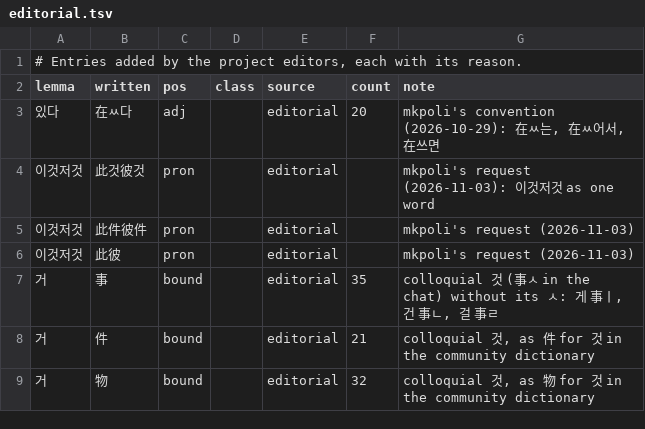
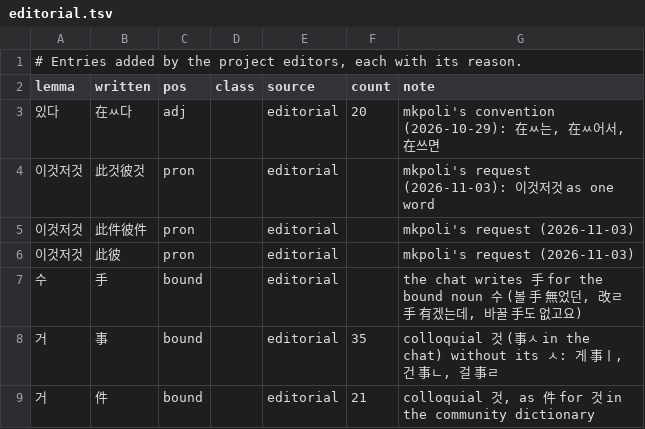
Before and after one commit to mkpoli/seokdok, a TSV file: dict/editorial.tsv, drawn as a sheet; only a part is shown; the shorter side is filled out with more unchanged rows; the diff names each change by its address in the sheet, - before the commit and + after, or states it on an @@ line.

Commit message:
fix(dict): write the bound noun 수 as 手 first

```diff
--- a/dict/editorial.tsv
+++ b/dict/editorial.tsv
+row 7: 수 | 手 | bound |  | editorial |  | the chat writes 手 for the bound noun 수 (볼 手 無었던, 改ㄹ 手 有겠는데, 바꿀 手도 없고요)
```
Also changed, not shown: 1 other file.
